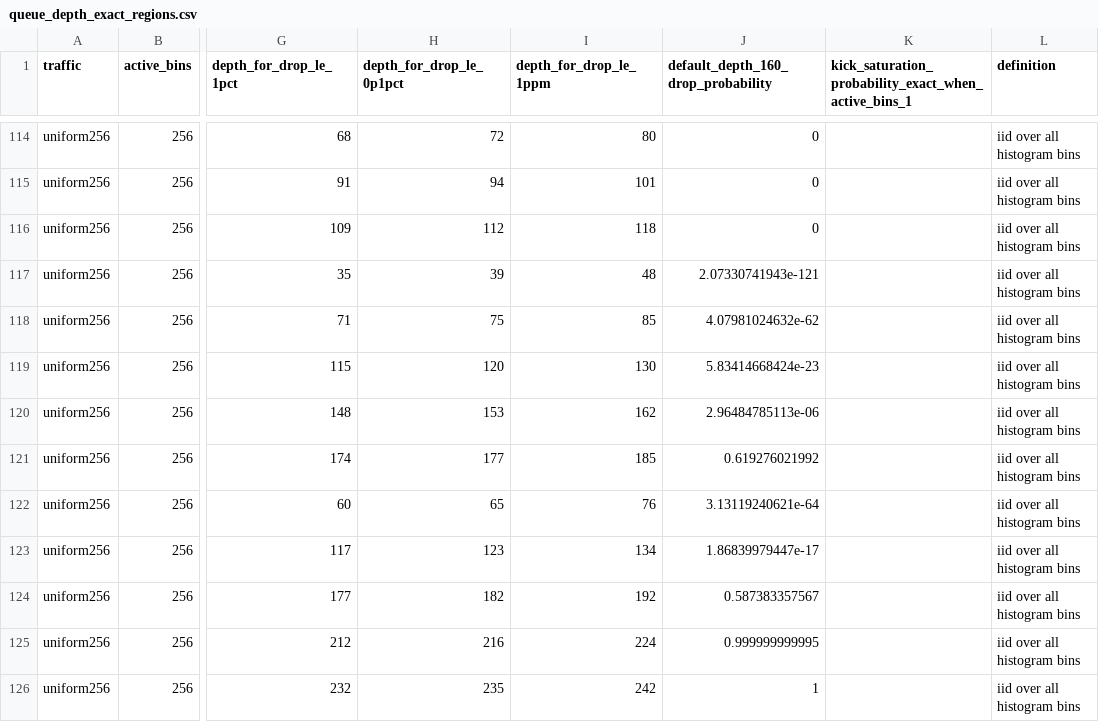
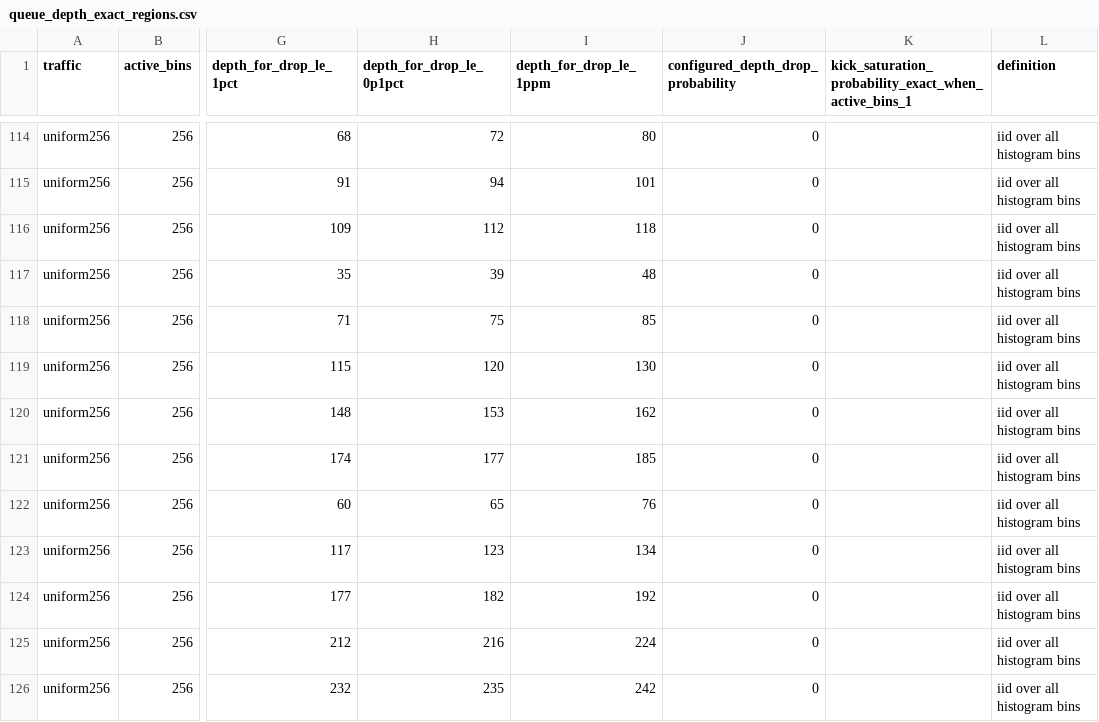
Before and after one commit to yifeng-ethz/histogram_statistics, a CSV file: model/artifacts/queue_depth_exact_regions.csv, drawn as a sheet; only a part is shown, gaps mark what is left out; the diff names each change by its address in the sheet, - before the commit and + after, or states it on an @@ line.

```diff
--- a/model/artifacts/queue_depth_exact_regions.csv
+++ b/model/artifacts/queue_depth_exact_regions.csv
-J1: default_depth_160_drop_probability
+J1: configured_depth_drop_probability
-J117: 2.07330741943e-121
+J117: 0
-J118: 4.07981024632e-62
+J118: 0
-J119: 5.83414668424e-23
+J119: 0
-J120: 2.96484785113e-06
+J120: 0
-J121: 0.619276021992
+J121: 0
-J122: 3.13119240621e-64
+J122: 0
-J123: 1.86839979447e-17
+J123: 0
-J124: 0.587383357567
+J124: 0
-J125: 0.999999999995
+J125: 0
-J126: 1
+J126: 0
```
Also changed, not shown: model/artifacts/queue_trace_expected_tlm.csv, model/artifacts/queue_trace_observed_rtl.csv, 42 other files.
